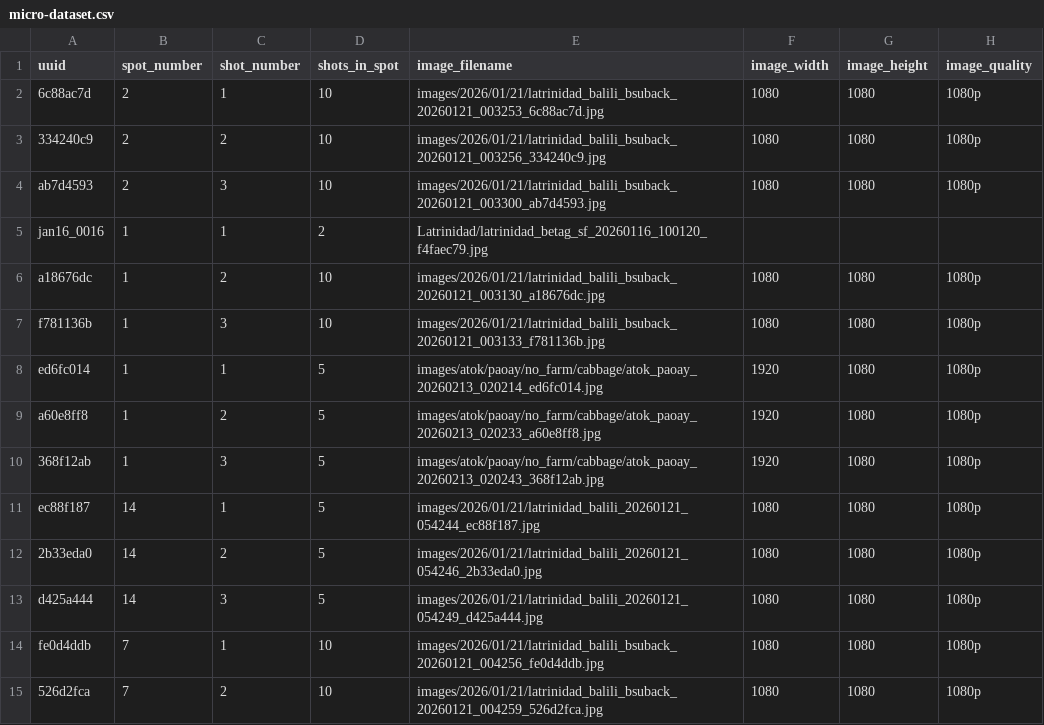
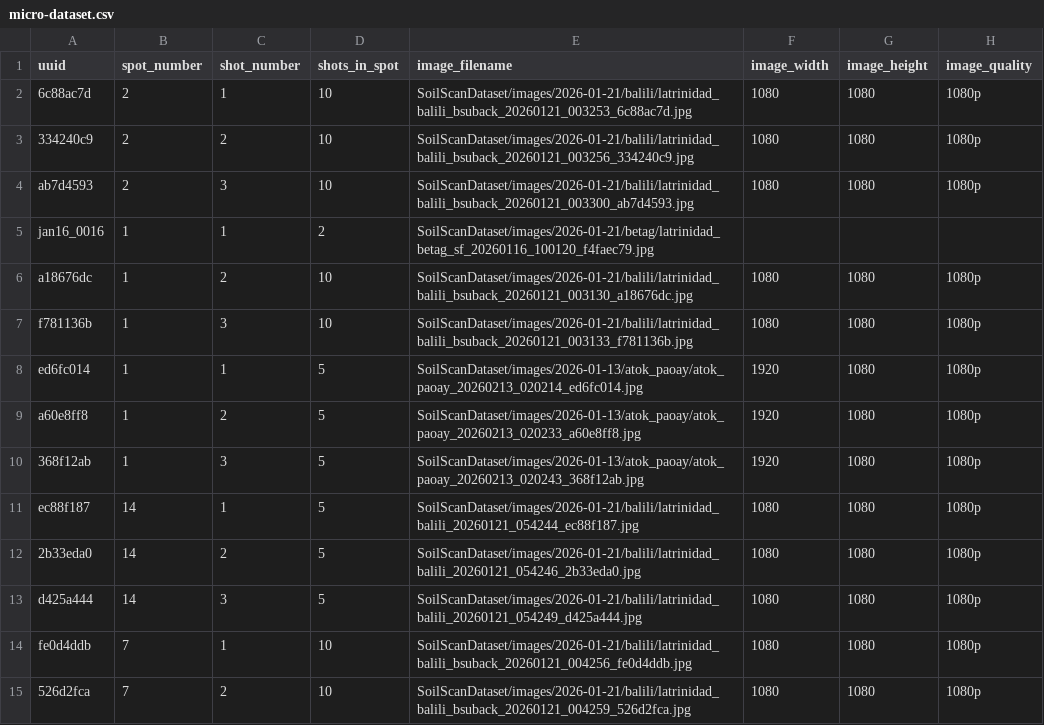
Before and after one commit to AGHusky0611/Soil-Organic-Carbon, a CSV file: SoilScanDataset/micro-dataset.csv, drawn as a sheet; only a part is shown; the diff covers the shown part only; the diff names each change by its address in the sheet, - before the commit and + after, or states it on an @@ line.

```diff
--- a/SoilScanDataset/micro-dataset.csv
+++ b/SoilScanDataset/micro-dataset.csv
-E2 (image_filename): images/2026/01/21/latrinidad_balili_bsuback_20260121_003253_6c88ac7d.jpg
+E2 (image_filename): SoilScanDataset/images/2026-01-21/balili/latrinidad_balili_bsuback_20260121_003253_6c88ac7d.jpg
-E3 (image_filename): images/2026/01/21/latrinidad_balili_bsuback_20260121_003256_334240c9.jpg
+E3 (image_filename): SoilScanDataset/images/2026-01-21/balili/latrinidad_balili_bsuback_20260121_003256_334240c9.jpg
-E4 (image_filename): images/2026/01/21/latrinidad_balili_bsuback_20260121_003300_ab7d4593.jpg
+E4 (image_filename): SoilScanDataset/images/2026-01-21/balili/latrinidad_balili_bsuback_20260121_003300_ab7d4593.jpg
-E5 (image_filename): Latrinidad/latrinidad_betag_sf_20260116_100120_f4faec79.jpg
+E5 (image_filename): SoilScanDataset/images/2026-01-21/betag/latrinidad_betag_sf_20260116_100120_f4faec79.jpg
-E6 (image_filename): images/2026/01/21/latrinidad_balili_bsuback_20260121_003130_a18676dc.jpg
+E6 (image_filename): SoilScanDataset/images/2026-01-21/balili/latrinidad_balili_bsuback_20260121_003130_a18676dc.jpg
-E7 (image_filename): images/2026/01/21/latrinidad_balili_bsuback_20260121_003133_f781136b.jpg
+E7 (image_filename): SoilScanDataset/images/2026-01-21/balili/latrinidad_balili_bsuback_20260121_003133_f781136b.jpg
-E8 (image_filename): images/atok/paoay/no_farm/cabbage/atok_paoay_20260213_020214_ed6fc014.jpg
+E8 (image_filename): SoilScanDataset/images/2026-01-13/atok_paoay/atok_paoay_20260213_020214_ed6fc014.jpg
-E9 (image_filename): images/atok/paoay/no_farm/cabbage/atok_paoay_20260213_020233_a60e8ff8.jpg
+E9 (image_filename): SoilScanDataset/images/2026-01-13/atok_paoay/atok_paoay_20260213_020233_a60e8ff8.jpg
-E10 (image_filename): images/atok/paoay/no_farm/cabbage/atok_paoay_20260213_020243_368f12ab.jpg
+E10 (image_filename): SoilScanDataset/images/2026-01-13/atok_paoay/atok_paoay_20260213_020243_368f12ab.jpg
-E11 (image_filename): images/2026/01/21/latrinidad_balili_20260121_054244_ec88f187.jpg
+E11 (image_filename): SoilScanDataset/images/2026-01-21/balili/latrinidad_balili_20260121_054244_ec88f187.jpg
-E12 (image_filename): images/2026/01/21/latrinidad_balili_20260121_054246_2b33eda0.jpg
+E12 (image_filename): SoilScanDataset/images/2026-01-21/balili/latrinidad_balili_20260121_054246_2b33eda0.jpg
-E13 (image_filename): images/2026/01/21/latrinidad_balili_20260121_054249_d425a444.jpg
+E13 (image_filename): SoilScanDataset/images/2026-01-21/balili/latrinidad_balili_20260121_054249_d425a444.jpg
-E14 (image_filename): images/2026/01/21/latrinidad_balili_bsuback_20260121_004256_fe0d4ddb.jpg
+E14 (image_filename): SoilScanDataset/images/2026-01-21/balili/latrinidad_balili_bsuback_20260121_004256_fe0d4ddb.jpg
-E15 (image_filename): images/2026/01/21/latrinidad_balili_bsuback_20260121_004259_526d2fca.jpg
+E15 (image_filename): SoilScanDataset/images/2026-01-21/balili/latrinidad_balili_bsuback_20260121_004259_526d2fca.jpg
```
Also changed, not shown: 34 edited cells elsewhere in this file, 56 other files.
